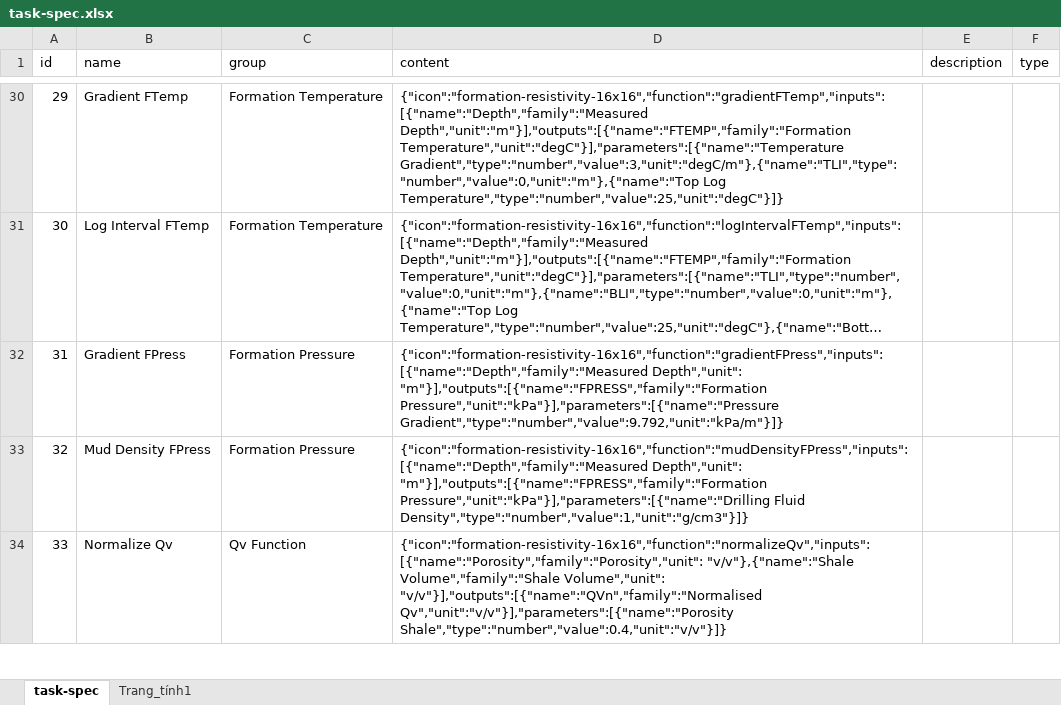
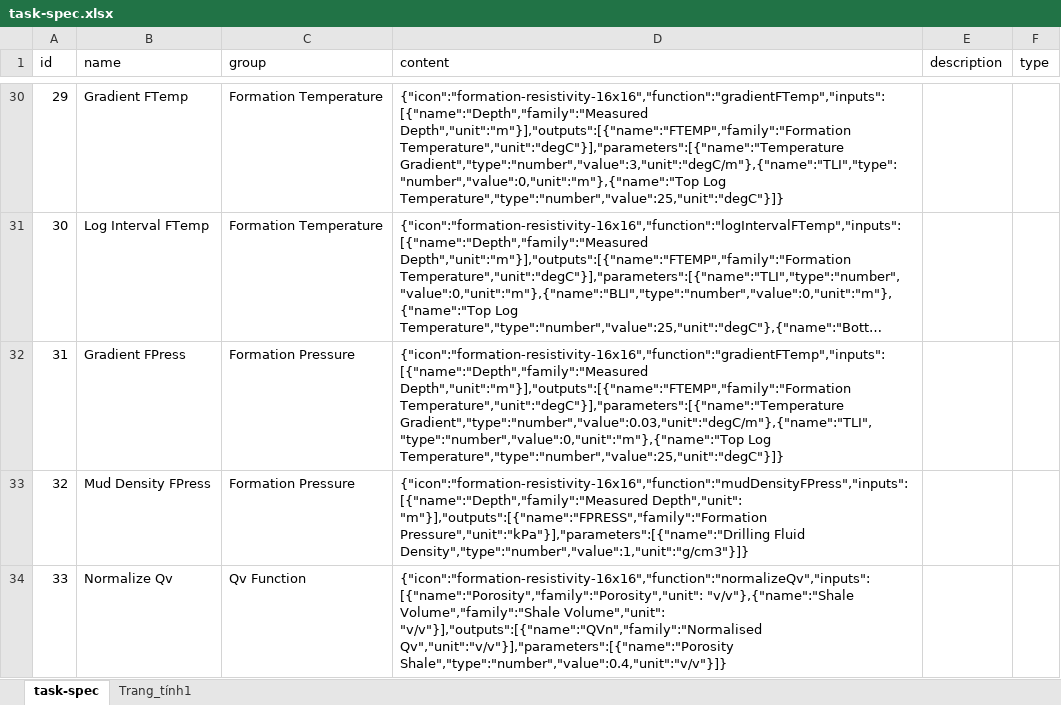
Before and after one commit to hoangbdUET/wi-backend, an Excel workbook: server/task/task-spec.xlsx, sheet task-spec, drawn as a sheet; only a part is shown, gaps mark what is left out; long unchanged cells end in …; values as stored, in another font and other column widths than the file's, no borders; the diff names each change by its address in the sheet, - before the commit and + after, or states it on an @@ line.

```diff
--- a/server/task/task-spec.xlsx (sheet task-spec)
+++ b/server/task/task-spec.xlsx (sheet task-spec)
-D32 (content): {"icon":"formation-resistivity-16x16","function":"gradientFPress","inputs":[{"name":"Depth","family":"Measured Depth","unit": "m"}],"outputs":[{"name":"FPRESS","family":"Formation Pressure","unit":"kPa"}],"parameters":[{"name":"Pressure Gradient","type":"number","value":9.792,"unit":"kPa/m"}]}
+D32 (content): {"icon":"formation-resistivity-16x16","function":"gradientFTemp","inputs":[{"name":"Depth","family":"Measured Depth","unit":"m"}],"outputs":[{"name":"FTEMP","family":"Formation Temperature","unit":"degC"}],"parameters":[{"name":"Temperature Gradient","type":"number","value":0.03,"unit":"degC/m"},{"name":"TLI","type":"number","value":0,"unit":"m"},{"name":"Top Log Temperature","type":"number","value":25,"unit":"degC"}]}
```
Also changed, not shown: sheet Trang_tính1, server/family/Curve_family.xlsx.
